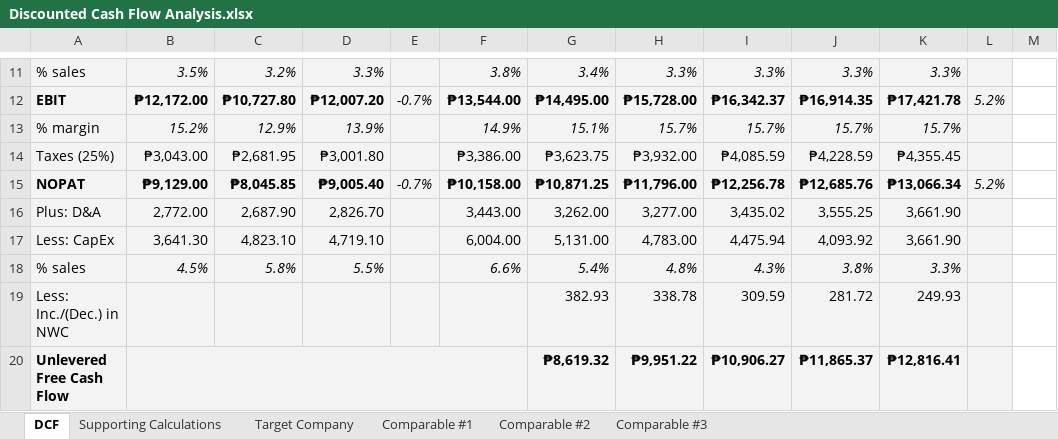
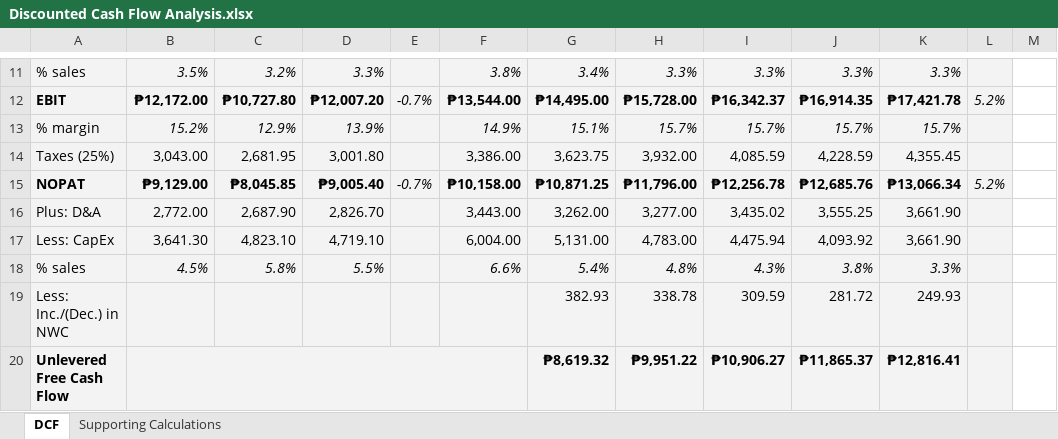
Before and after one commit to notlath/finance-portfolio, an Excel workbook: docs/Discounted Cash Flow Analysis.xlsx, sheet DCF, drawn as a sheet; only a part is shown, gaps mark what is left out; values as stored, in another font and other column widths than the file's, no borders; charts and pictures not drawn; the diff names each change by its address in the sheet, - before the commit and + after, or states it on an @@ line.

```diff
--- a/docs/Discounted Cash Flow Analysis.xlsx (sheet DCF)
+++ b/docs/Discounted Cash Flow Analysis.xlsx (sheet DCF)
-sheet tab: Target Company
-sheet tab: Comparable #1
-sheet tab: Comparable #2
-sheet tab: Comparable #3
-B14: ₱3,043.00
+B14: 3,043.00
-C14: ₱2,681.95
+C14: 2,681.95
-D14: ₱3,001.80
+D14: 3,001.80
-F14: ₱3,386.00
+F14: 3,386.00
-G14: ₱3,623.75
+G14: 3,623.75
-H14: ₱3,932.00
+H14: 3,932.00
-I14: ₱4,085.59
+I14: 4,085.59
-J14: ₱4,228.59
+J14: 4,228.59
-K14: ₱4,355.45
+K14: 4,355.45
```
Also changed, not shown: charts or pictures, docs/Comparable Company Analysis.xlsx, docs/Merger Consequences Analysis.xlsx, 4 other files.
